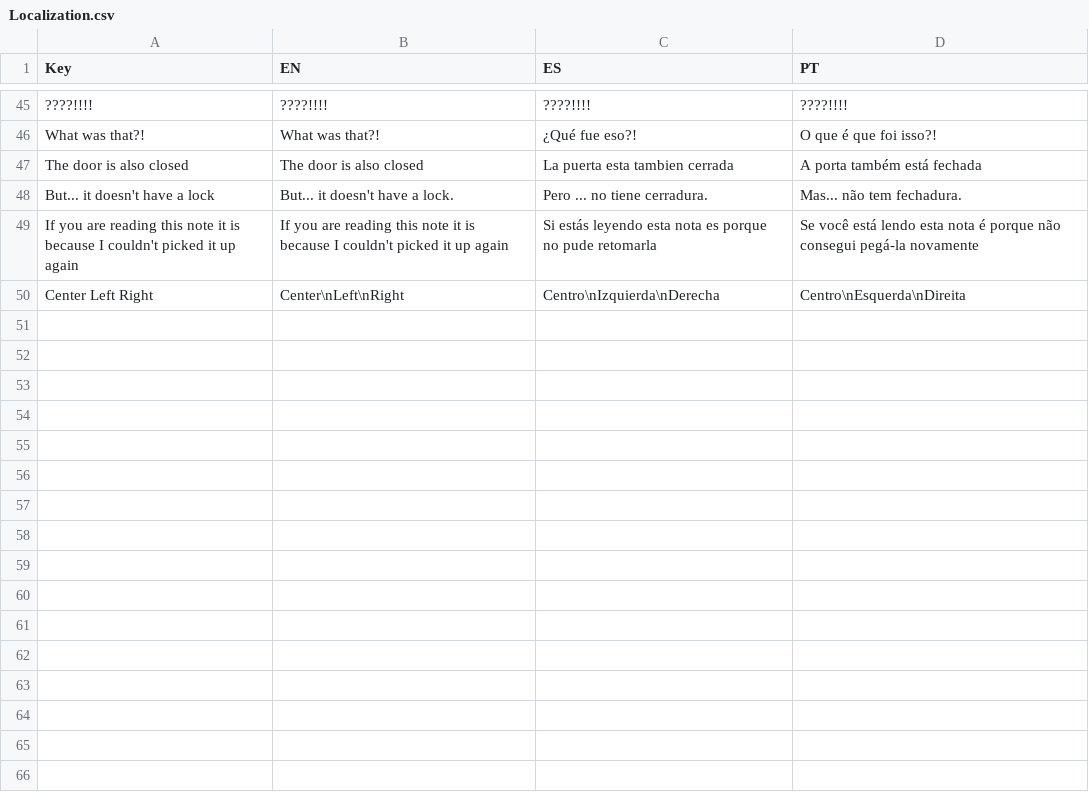
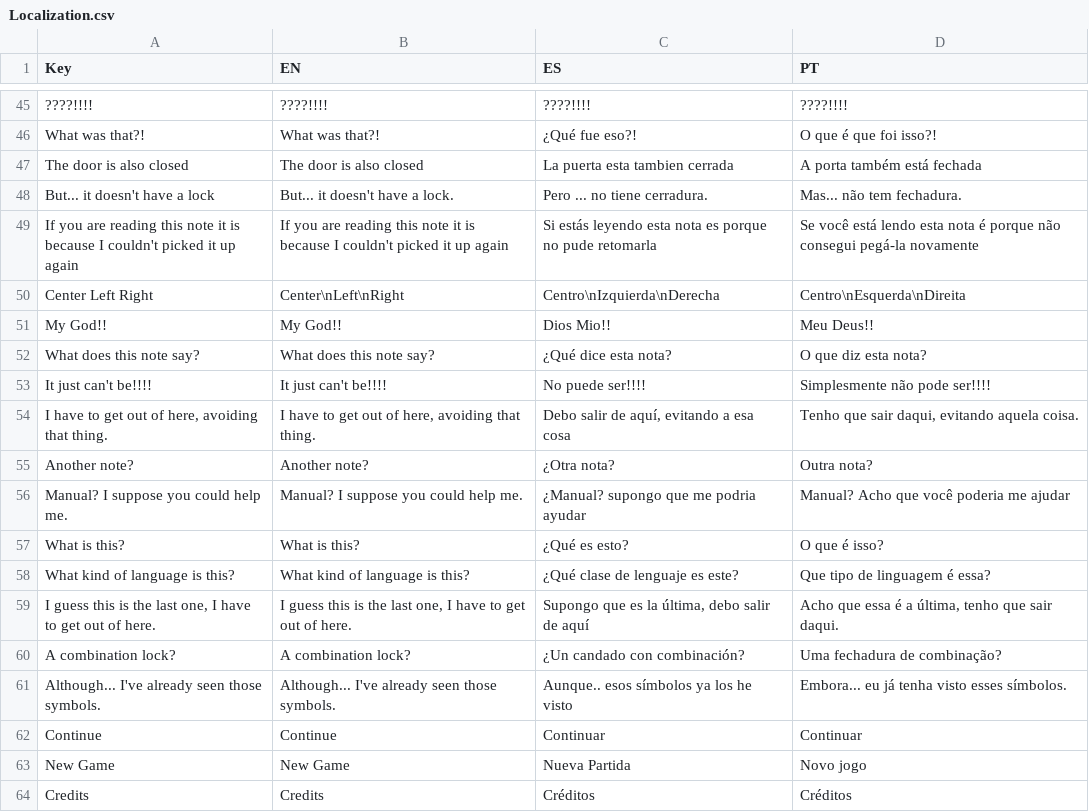
Before and after one commit to lunama2000/TerrorConsole, a CSV file: TerrorConsole/Assets/Resources/Localization.csv, drawn as a sheet; only a part is shown, gaps mark what is left out; the diff covers the shown part only; the diff names each change by its address in the sheet, - before the commit and + after, or states it on an @@ line.

Commit message:
Localize UI #157 (#182)
* Added more keys to localization

* Created LocalizedText prefab

* Completed UI localization

```diff
--- a/TerrorConsole/Assets/Resources/Localization.csv
+++ b/TerrorConsole/Assets/Resources/Localization.csv
+row 51: My God!! | My God!! | Dios Mio!! | Meu Deus!!
+row 52: What does this note say? | What does this note say? | ¿Qué dice esta nota? | O que diz esta nota?
+row 53: It just can't be!!!! | It just can't be!!!! | No puede ser!!!! | Simplesmente não pode ser!!!!
+row 54: I have to get out of here, avoiding that thing. | I have to get out of here, avoiding that thing. | Debo salir de aquí, evitando a esa cosa | Tenho que sair daqui, evitando aquela coisa.
+row 55: Another note? | Another note? | ¿Otra nota? | Outra nota?
+row 56: Manual? I suppose you could help me. | Manual? I suppose you could help me. | ¿Manual? supongo que me podria ayudar | Manual? Acho que você poderia me ajudar
+row 57: What is this? | What is this? | ¿Qué es esto? | O que é isso?
+row 58: What kind of language is this? | What kind of language is this? | ¿Qué clase de lenguaje es este? | Que tipo de linguagem é essa?
+row 59: I guess this is the last one, I have to get out of here. | I guess this is the last one, I have to get out of here. | Supongo que es la última, debo salir de aquí | Acho que essa é a última, tenho que sair daqui.
+row 60: A combination lock? | A combination lock? | ¿Un candado con combinación? | Uma fechadura de combinação?
+row 61: Although... I've already seen those symbols. | Although... I've already seen those symbols. | Aunque.. esos símbolos ya los he visto | Embora... eu já tenha visto esses símbolos.
+row 62: Continue | Continue | Continuar | Continuar
+row 63: New Game | New Game | Nueva Partida | Novo jogo
+row 64: Credits | Credits | Créditos | Créditos
```
Also changed, not shown: 13 added rows and 4 edited cells elsewhere in this file, 3 other files.
